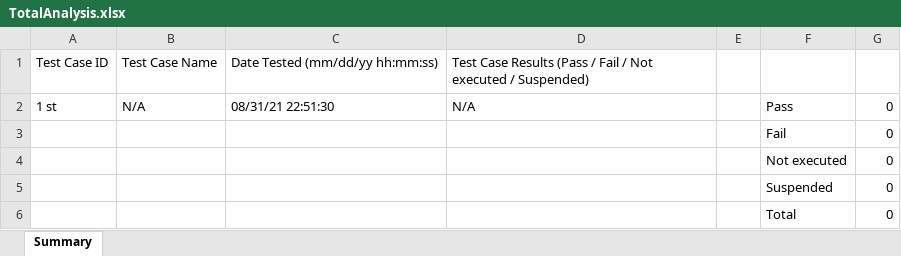
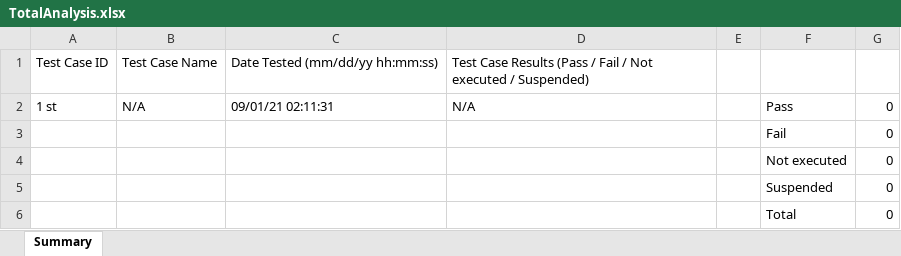
Before and after one commit to juichitaka/TestManagementSolution, an Excel workbook: Reports/TotalAnalysis.xlsx, sheet Summary, drawn as a sheet; values as stored, in another font and other column widths than the file's, no borders; the diff names each change by its address in the sheet, - before the commit and + after, or states it on an @@ line.

```diff
--- a/Reports/TotalAnalysis.xlsx (sheet Summary)
+++ b/Reports/TotalAnalysis.xlsx (sheet Summary)
-C2: 08/31/21 22:51:30
+C2: 09/01/21 02:11:31
```
Also changed, not shown: Reports/my_basic/3rd.xlsx, Reports/my_basic/3rdAnalysis.xlsx, 4 other files.
